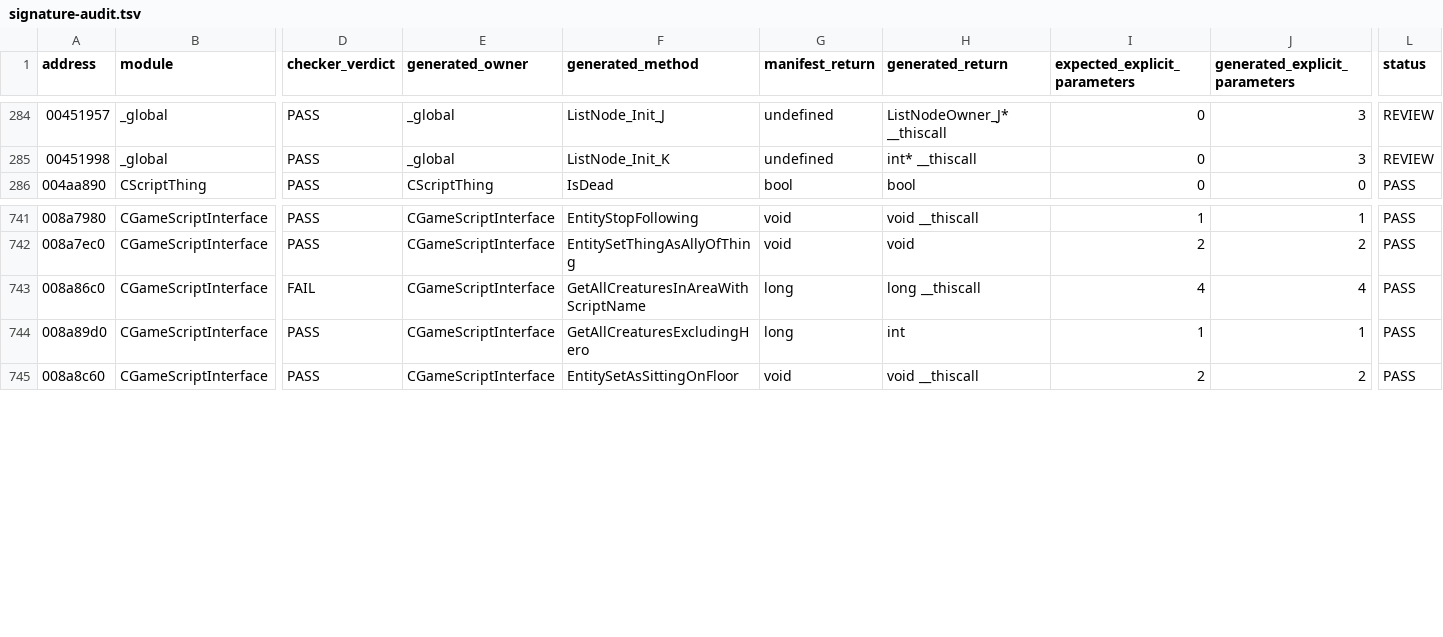
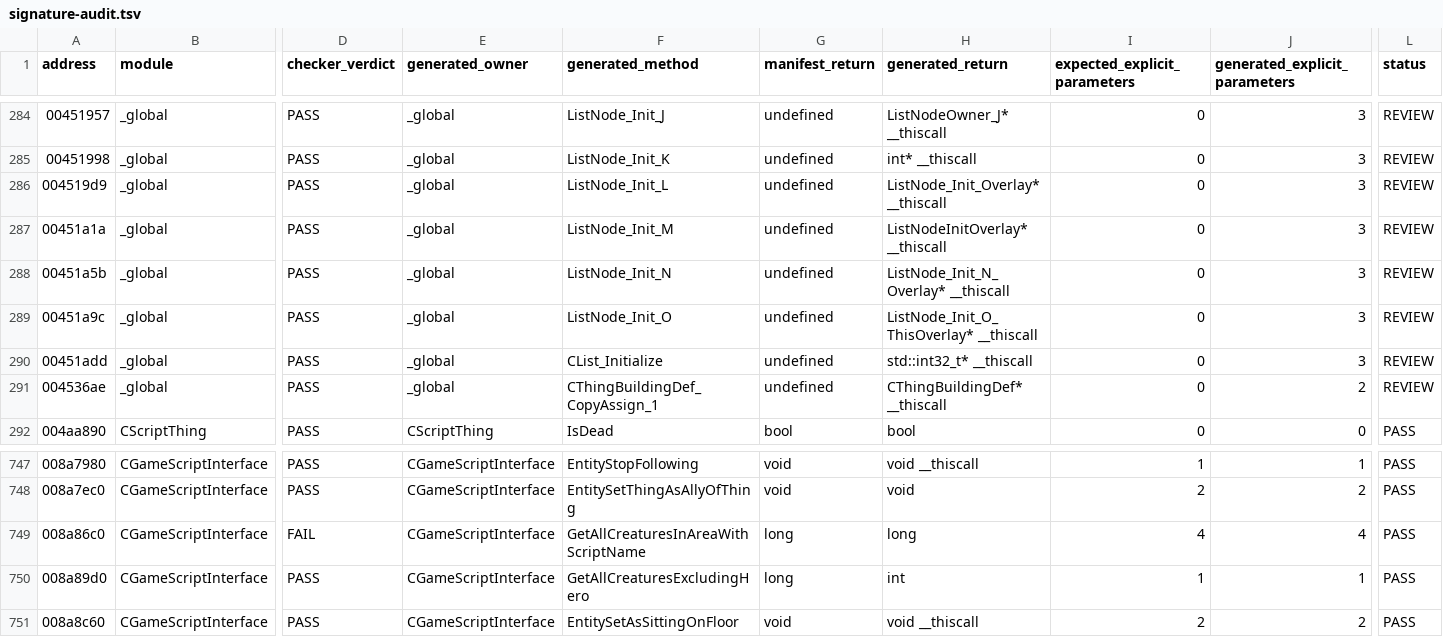
Before and after one commit to BuffJesus/FableDecomp, a TSV file: rebuild/compile-gate/signature-audit.tsv, drawn as a sheet; only a part is shown, gaps mark what is left out; addresses are those after the commit; rows hold the shown columns only; the diff names each change by its address in the sheet, - before the commit and + after, or states it on an @@ line.

```diff
--- a/rebuild/compile-gate/signature-audit.tsv
+++ b/rebuild/compile-gate/signature-audit.tsv
+row 286: 004519d9 | _global | PASS | _global | ListNode_Init_L | undefined | ListNode_Init_Overlay* __thiscall | 0 | 3 | REVIEW
+row 287: 00451a1a | _global | PASS | _global | ListNode_Init_M | undefined | ListNodeInitOverlay* __thiscall | 0 | 3 | REVIEW
+row 288: 00451a5b | _global | PASS | _global | ListNode_Init_N | undefined | ListNode_Init_N_Overlay* __thiscall | 0 | 3 | REVIEW
+row 289: 00451a9c | _global | PASS | _global | ListNode_Init_O | undefined | ListNode_Init_O_ThisOverlay* __thiscall | 0 | 3 | REVIEW
+row 290: 00451add | _global | PASS | _global | CList_Initialize | undefined | std::int32_t* __thiscall | 0 | 3 | REVIEW
+row 291: 004536ae | _global | PASS | _global | CThingBuildingDef_CopyAssign_1 | undefined | CThingBuildingDef* __thiscall | 0 | 2 | REVIEW
-H749 (generated_return): long __thiscall
+H749 (generated_return): long
```
Also changed, not shown: rebuild/backlog/candidate-quick-wins.tsv, rebuild/backlog/forgefse-binding-queue.tsv, 35 other files.
